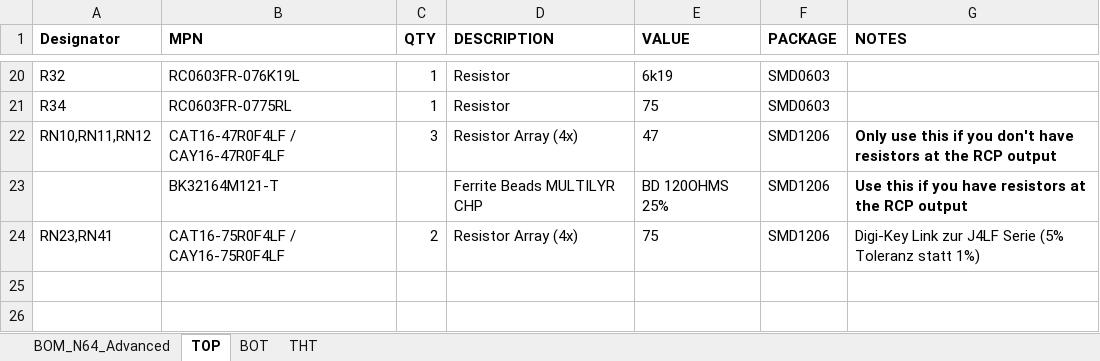
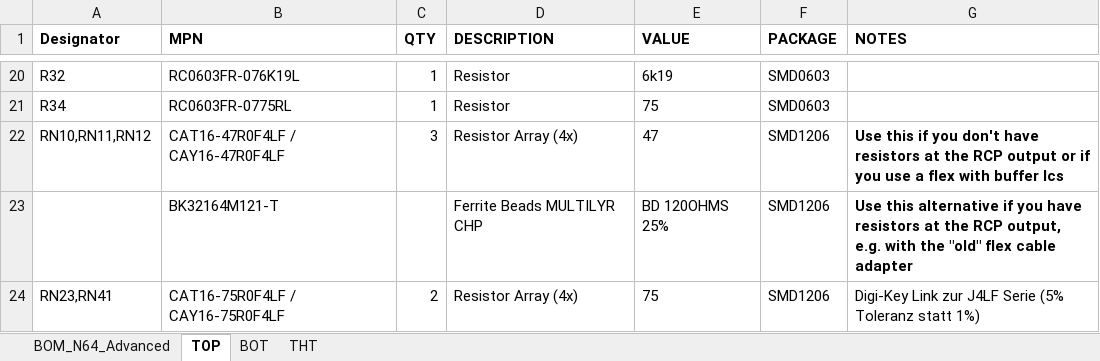
Before and after one commit to RetroGamerStuff/n64rgb, an Excel workbook: advancedRGBmod/Main-PCB/doc/n64adv_BOM.xlsx, sheet TOP, drawn as a sheet; only a part is shown, gaps mark what is left out; values as stored, in another font and other column widths than the file's, no borders; the diff names each change by its address in the sheet, - before the commit and + after, or states it on an @@ line.

Commit message:
update BOM for new flex cable concept

```diff
--- a/advancedRGBmod/Main-PCB/doc/n64adv_BOM.xlsx (sheet TOP)
+++ b/advancedRGBmod/Main-PCB/doc/n64adv_BOM.xlsx (sheet TOP)
-G22 (NOTES): Only use this if you don't have resistors at the RCP output
+G22 (NOTES): Use this if you don't have resistors at the RCP output or if you use a flex with buffer Ics
-G23 (NOTES): Use this if you have resistors at the RCP output
+G23 (NOTES): Use this alternative if you have resistors at the RCP output, e.g. with the "old" flex cable adapter
```
Also changed, not shown: sheet BOM_N64_Advanced, 14 other files.
